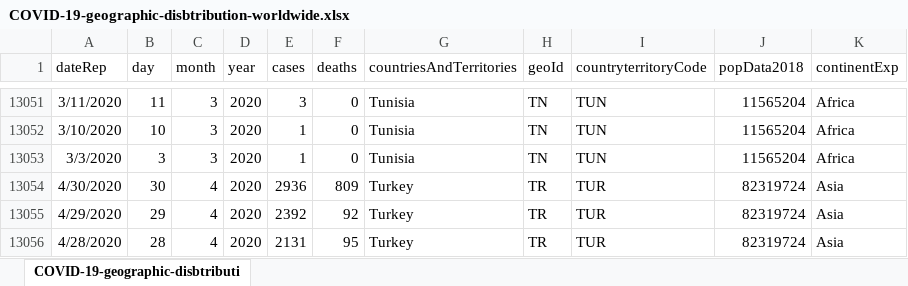
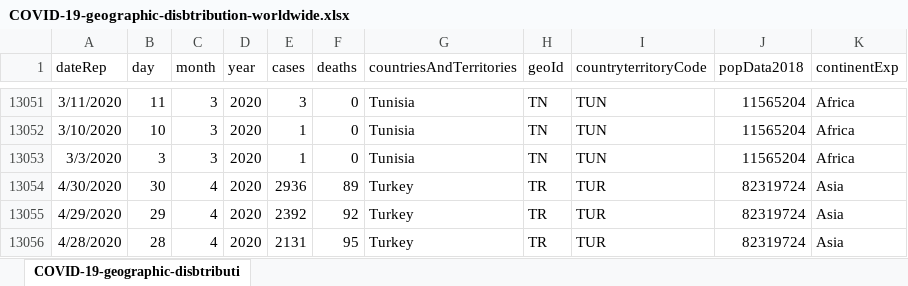
Before and after one commit to R3dje/COVID19, an Excel workbook: COVID-19-geographic-disbtribution-worldwide.xlsx, sheet COVID-19-geographic-disbtributi, drawn as a sheet; only a part is shown, gaps mark what is left out; values as stored, in another font and other column widths than the file's, no borders; the diff names each change by its address in the sheet, - before the commit and + after, or states it on an @@ line.

```diff
--- a/COVID-19-geographic-disbtribution-worldwide.xlsx (sheet COVID-19-geographic-disbtributi)
+++ b/COVID-19-geographic-disbtribution-worldwide.xlsx (sheet COVID-19-geographic-disbtributi)
-F13054 (deaths): 809
+F13054 (deaths): 89
```
Also changed, not shown: 2 other files.
